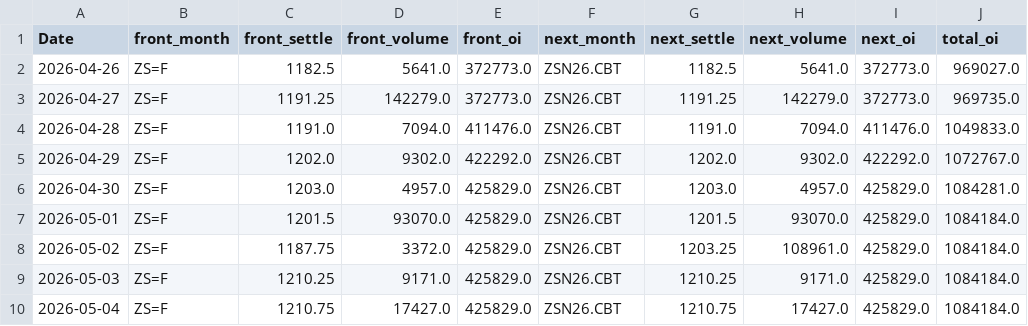
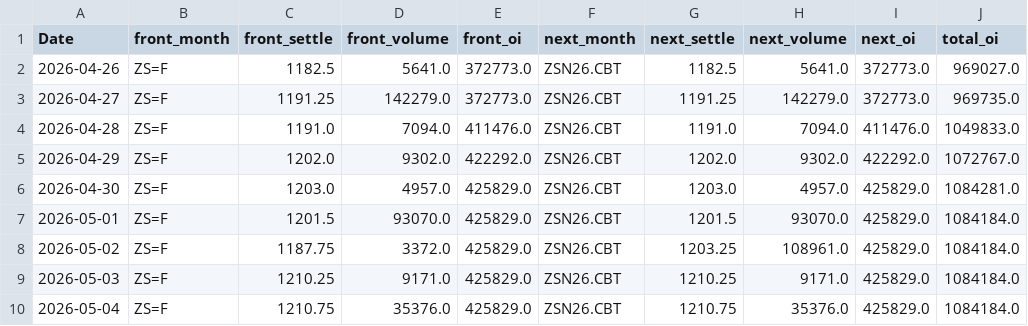
Before and after one commit to Nicotina712/agrocast, a CSV file: data/cme_history.csv, drawn as a sheet; only a part is shown; the diff names each change by its address in the sheet, - before the commit and + after, or states it on an @@ line.

```diff
--- a/data/cme_history.csv
+++ b/data/cme_history.csv
-D10 (front_volume): 17427.0
+D10 (front_volume): 35376.0
-H10 (next_volume): 17427.0
+H10 (next_volume): 35376.0
```
Also changed, not shown: data/curve_history.csv, data/cvol_history.csv, 1 other file.
